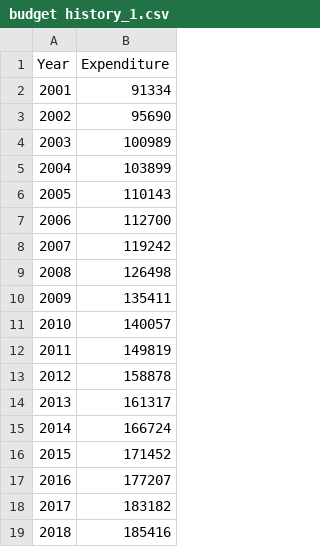
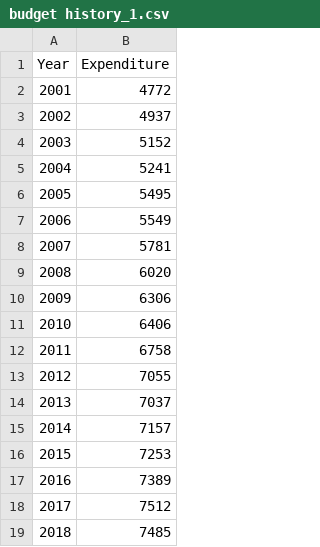
Before and after one commit to SriramVisw/fit3179-Assignment2, a CSV file: data/budget history_1.csv, drawn as a sheet.

Commit message:
bottom conclusion and change to budget per person

```diff
--- a/data/budget history_1.csv
+++ b/data/budget history_1.csv
@@ -1,19 +1,19 @@
 Year ,Expenditure
-2001,91334
-2002,95690
-2003,100989
-2004,103899
-2005,110143
-2006,112700
-2007,119242
-2008,126498
-2009,135411
-2010,140057
-2011,149819
-2012,158878
-2013,161317
-2014,166724
-2015,171452
-2016,177207
-2017,183182
-2018,185416
+2001,4772
+2002,4937
+2003,5152
+2004,5241
+2005,5495
+2006,5549
+2007,5781
+2008,6020
+2009,6306
+2010,6406
+2011,6758
+2012,7055
+2013,7037
+2014,7157
+2015,7253
+2016,7389
+2017,7512
+2018,7485
```
Also changed, not shown: 3 other files.
